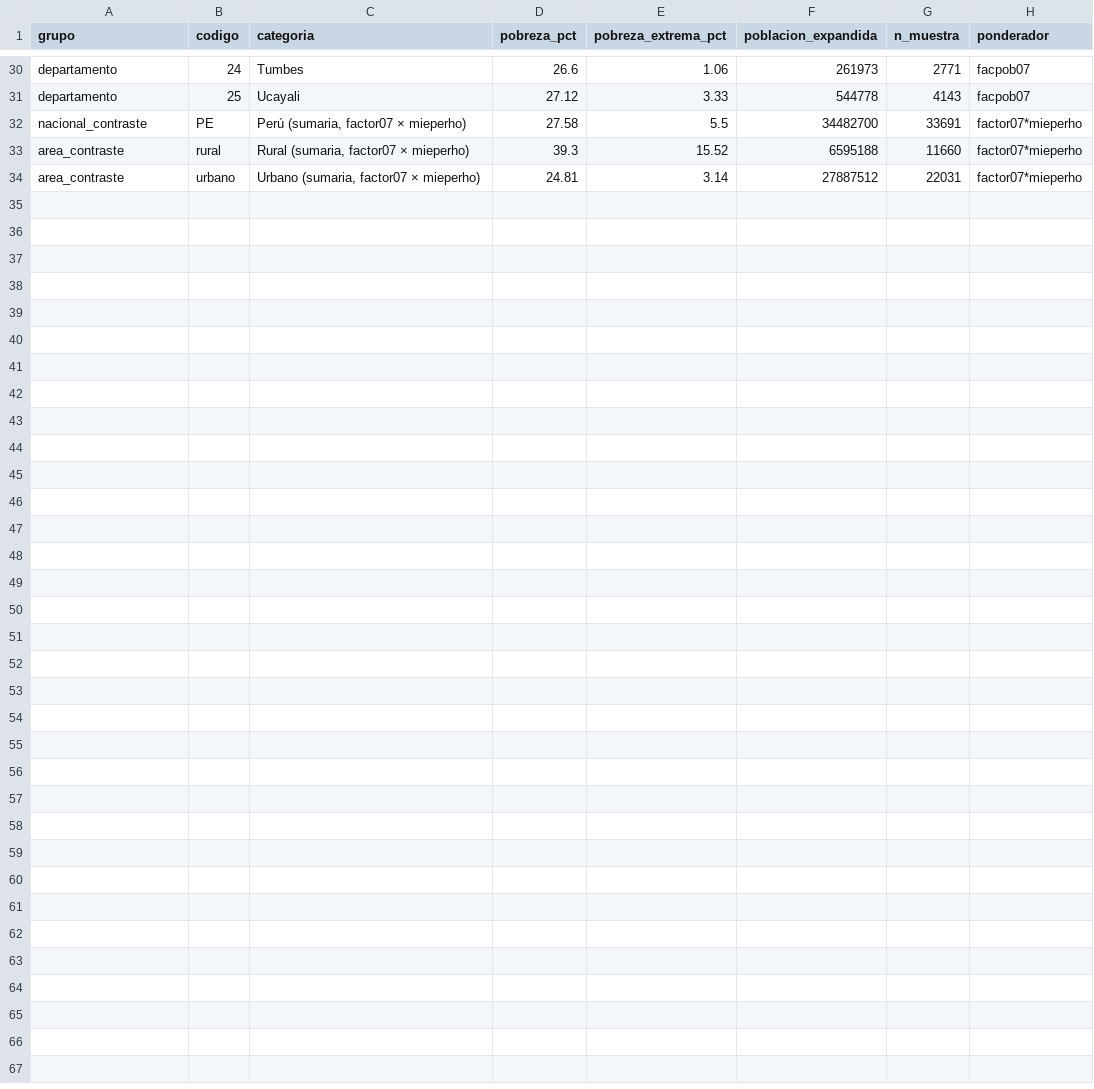
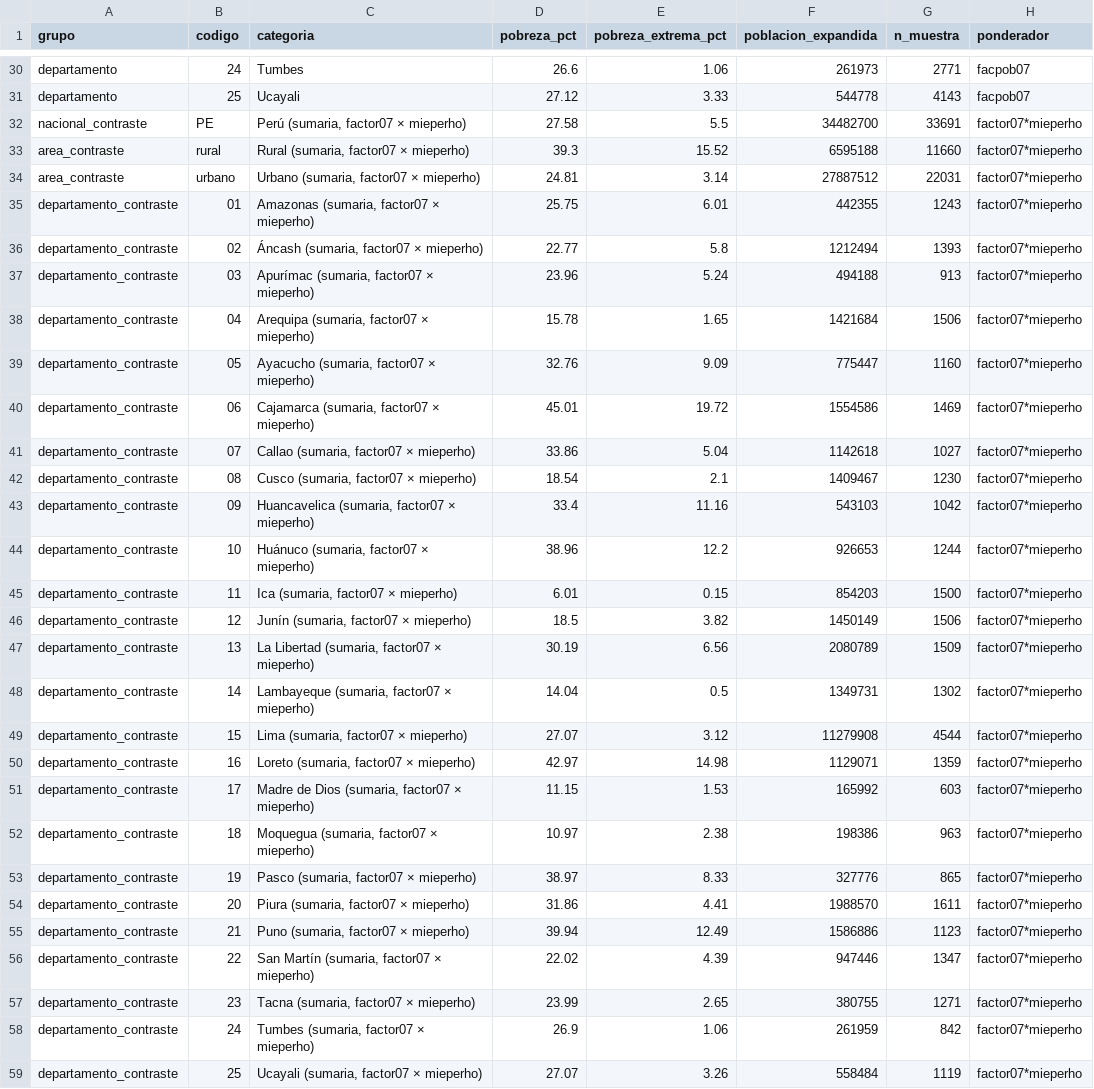
Before and after one commit to estefmej/Tarea_4_, a CSV file: salidas/indicadores.csv, drawn as a sheet; only a part is shown, gaps mark what is left out.

```diff
--- a/salidas/indicadores.csv
+++ b/salidas/indicadores.csv
@@ -34 +34,26 @@ area_contraste,rural,"Rural (sumaria, factor07 × mieperho)",39.3,15.52,6595188,
 area_contraste,urbano,"Urbano (sumaria, factor07 × mieperho)",24.81,3.14,27887512,22031,factor07*mieperho
+departamento_contraste,01,"Amazonas (sumaria, factor07 × mieperho)",25.75,6.01,442355,1243,factor07*mieperho
+departamento_contraste,02,"Áncash (sumaria, factor07 × mieperho)",22.77,5.8,1212494,1393,factor07*mieperho
+departamento_contraste,03,"Apurímac (sumaria, factor07 × mieperho)",23.96,5.24,494188,913,factor07*mieperho
+departamento_contraste,04,"Arequipa (sumaria, factor07 × mieperho)",15.78,1.65,1421684,1506,factor07*mieperho
+departamento_contraste,05,"Ayacucho (sumaria, factor07 × mieperho)",32.76,9.09,775447,1160,factor07*mieperho
+departamento_contraste,06,"Cajamarca (sumaria, factor07 × mieperho)",45.01,19.72,1554586,1469,factor07*mieperho
+departamento_contraste,07,"Callao (sumaria, factor07 × mieperho)",33.86,5.04,1142618,1027,factor07*mieperho
+departamento_contraste,08,"Cusco (sumaria, factor07 × mieperho)",18.54,2.1,1409467,1230,factor07*mieperho
+departamento_contraste,09,"Huancavelica (sumaria, factor07 × mieperho)",33.4,11.16,543103,1042,factor07*mieperho
+departamento_contraste,10,"Huánuco (sumaria, factor07 × mieperho)",38.96,12.2,926653,1244,factor07*mieperho
+departamento_contraste,11,"Ica (sumaria, factor07 × mieperho)",6.01,0.15,854203,1500,factor07*mieperho
+departamento_contraste,12,"Junín (sumaria, factor07 × mieperho)",18.5,3.82,1450149,1506,factor07*mieperho
+departamento_contraste,13,"La Libertad (sumaria, factor07 × mieperho)",30.19,6.56,2080789,1509,factor07*mieperho
+departamento_contraste,14,"Lambayeque (sumaria, factor07 × mieperho)",14.04,0.5,1349731,1302,factor07*mieperho
+departamento_contraste,15,"Lima (sumaria, factor07 × mieperho)",27.07,3.12,11279908,4544,factor07*mieperho
+departamento_contraste,16,"Loreto (sumaria, factor07 × mieperho)",42.97,14.98,1129071,1359,factor07*mieperho
+departamento_contraste,17,"Madre de Dios (sumaria, factor07 × mieperho)",11.15,1.53,165992,603,factor07*mieperho
+departamento_contraste,18,"Moquegua (sumaria, factor07 × mieperho)",10.97,2.38,198386,963,factor07*mieperho
+departamento_contraste,19,"Pasco (sumaria, factor07 × mieperho)",38.97,8.33,327776,865,factor07*mieperho
+departamento_contraste,20,"Piura (sumaria, factor07 × mieperho)",31.86,4.41,1988570,1611,factor07*mieperho
+departamento_contraste,21,"Puno (sumaria, factor07 × mieperho)",39.94,12.49,1586886,1123,factor07*mieperho
+departamento_contraste,22,"San Martín (sumaria, factor07 × mieperho)",22.02,4.39,947446,1347,factor07*mieperho
+departamento_contraste,23,"Tacna (sumaria, factor07 × mieperho)",23.99,2.65,380755,1271,factor07*mieperho
+departamento_contraste,24,"Tumbes (sumaria, factor07 × mieperho)",26.9,1.06,261959,842,factor07*mieperho
+departamento_contraste,25,"Ucayali (sumaria, factor07 × mieperho)",27.07,3.26,558484,1119,factor07*mieperho
```
Also changed, not shown: 5 other files.
